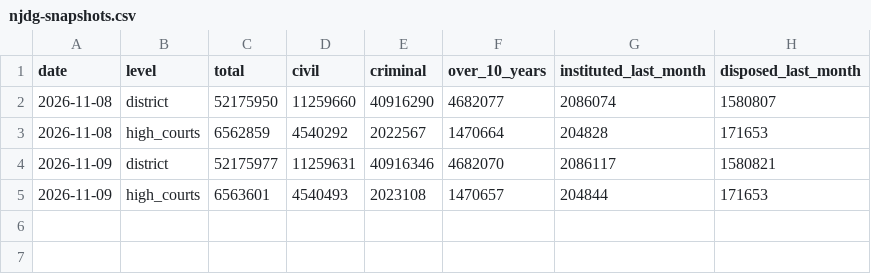
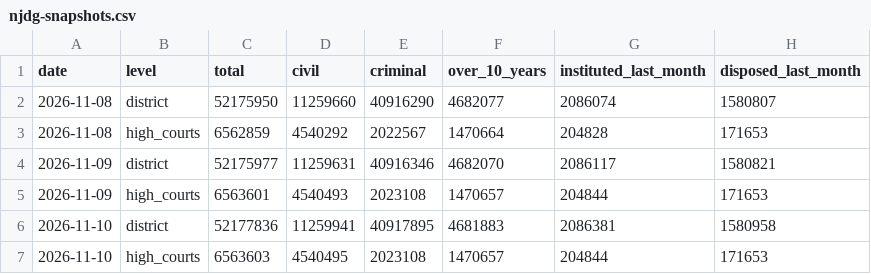
Before and after one commit to pulkitwork2901-creator/Pulkit-Tyagi-NITI-Aayog, a CSV file: data/reform/njdg-snapshots.csv, drawn as a sheet; the diff names each change by its address in the sheet, - before the commit and + after, or states it on an @@ line.

```diff
--- a/data/reform/njdg-snapshots.csv
+++ b/data/reform/njdg-snapshots.csv
+row 6: 2026-11-10 | district | 52177836 | 11259941 | 40917895 | 4681883 | 2086381 | 1580958
+row 7: 2026-11-10 | high_courts | 6563603 | 4540495 | 2023108 | 1470657 | 204844 | 171653
```
Also changed, not shown: 6 other files.
